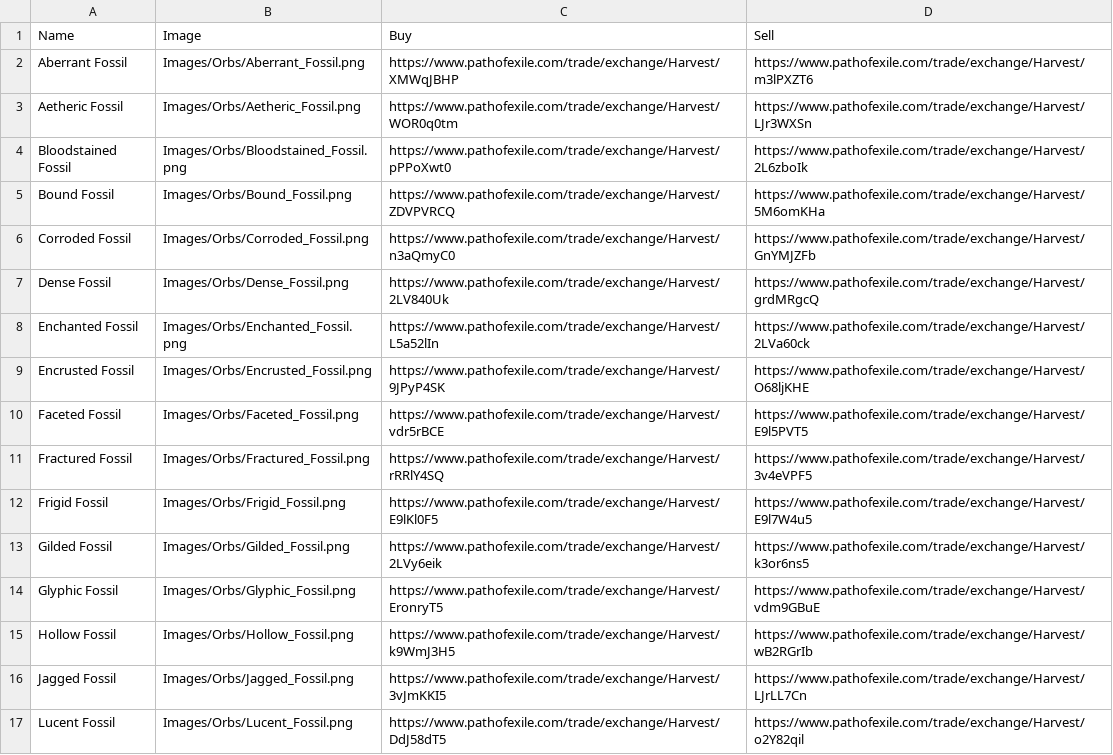
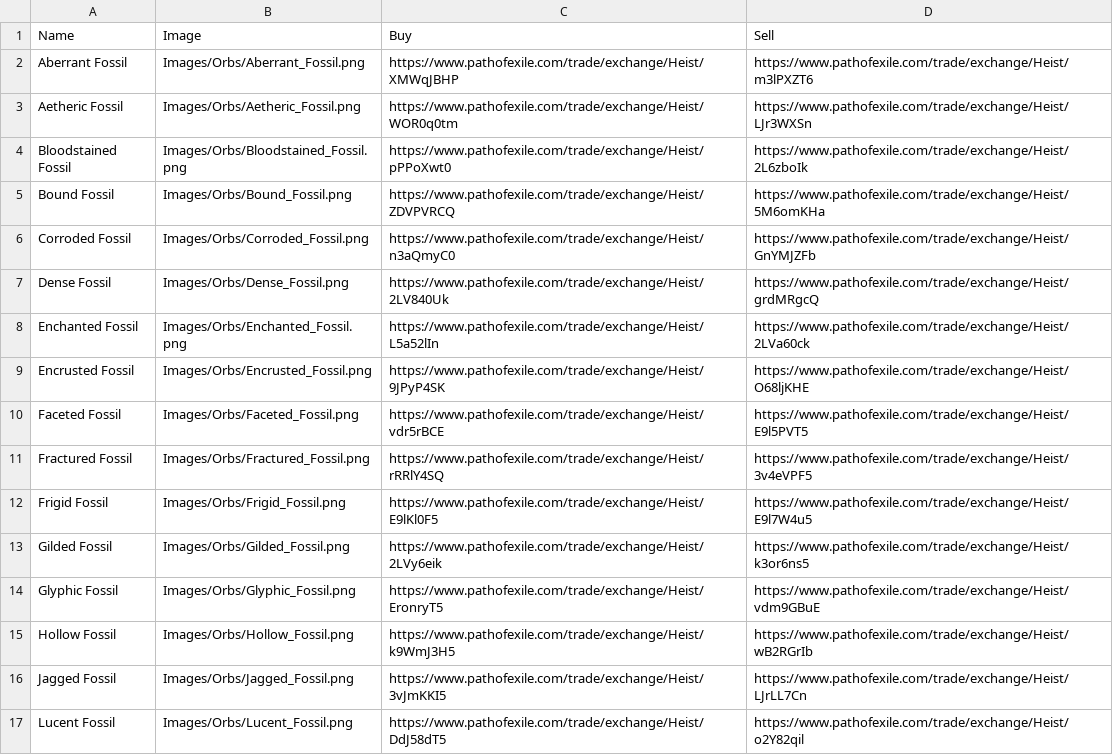
Before and after one commit to Caseyy89/FlippingCalc, a CSV file: FlippingCalc/data/Assets/LeagueFossil.csv, drawn as a sheet; only a part is shown; the diff covers the shown part only.

```diff
--- a/FlippingCalc/data/Assets/LeagueFossil.csv
+++ b/FlippingCalc/data/Assets/LeagueFossil.csv
@@ -1,17 +1,17 @@
 Name;Image;Buy;Sell
-Aberrant Fossil;Images/Orbs/Aberrant_Fossil.png;https://www.pathofexile.com/trade/exchange/Harvest/XMWqJBHP;https://www.pathofexile.com/trade/exchange/Harvest/m3lPXZT6
-Aetheric Fossil;Images/Orbs/Aetheric_Fossil.png;https://www.pathofexile.com/trade/exchange/Harvest/WOR0q0tm;https://www.pathofexile.com/trade/exchange/Harvest/LJr3WXSn
-Bloodstained Fossil;Images/Orbs/Bloodstained_Fossil.png;https://www.pathofexile.com/trade/exchange/Harvest/pPPoXwt0;https://www.pathofexile.com/trade/exchange/Harvest/2L6zboIk
-Bound Fossil;Images/Orbs/Bound_Fossil.png;https://www.pathofexile.com/trade/exchange/Harvest/ZDVPVRCQ;https://www.pathofexile.com/trade/exchange/Harvest/5M6omKHa
-Corroded Fossil;Images/Orbs/Corroded_Fossil.png;https://www.pathofexile.com/trade/exchange/Harvest/n3aQmyC0;https://www.pathofexile.com/trade/exchange/Harvest/GnYMJZFb
-Dense Fossil;Images/Orbs/Dense_Fossil.png;https://www.pathofexile.com/trade/exchange/Harvest/2LV840Uk;https://www.pathofexile.com/trade/exchange/Harvest/grdMRgcQ
-Enchanted Fossil;Images/Orbs/Enchanted_Fossil.png;https://www.pathofexile.com/trade/exchange/Harvest/L5a52lIn;https://www.pathofexile.com/trade/exchange/Harvest/2LVa60ck
-Encrusted Fossil;Images/Orbs/Encrusted_Fossil.png;https://www.pathofexile.com/trade/exchange/Harvest/9JPyP4SK;https://www.pathofexile.com/trade/exchange/Harvest/O68ljKHE
-Faceted Fossil;Images/Orbs/Faceted_Fossil.png;https://www.pathofexile.com/trade/exchange/Harvest/vdr5rBCE;https://www.pathofexile.com/trade/exchange/Harvest/E9l5PVT5
-Fractured Fossil;Images/Orbs/Fractured_Fossil.png;https://www.pathofexile.com/trade/exchange/Harvest/rRRlY4SQ;https://www.pathofexile.com/trade/exchange/Harvest/3v4eVPF5
-Frigid Fossil;Images/Orbs/Frigid_Fossil.png;https://www.pathofexile.com/trade/exchange/Harvest/E9lKl0F5;https://www.pathofexile.com/trade/exchange/Harvest/E9l7W4u5
-Gilded Fossil;Images/Orbs/Gilded_Fossil.png;https://www.pathofexile.com/trade/exchange/Harvest/2LVy6eik;https://www.pathofexile.com/trade/exchange/Harvest/k3or6ns5
-Glyphic Fossil;Images/Orbs/Glyphic_Fossil.png;https://www.pathofexile.com/trade/exchange/Harvest/EronryT5;https://www.pathofexile.com/trade/exchange/Harvest/vdm9GBuE
-Hollow Fossil;Images/Orbs/Hollow_Fossil.png;https://www.pathofexile.com/trade/exchange/Harvest/k9WmJ3H5;https://www.pathofexile.com/trade/exchange/Harvest/wB2RGrIb
-Jagged Fossil;Images/Orbs/Jagged_Fossil.png;https://www.pathofexile.com/trade/exchange/Harvest/3vJmKKI5;https://www.pathofexile.com/trade/exchange/Harvest/LJrLL7Cn
-Lucent Fossil;Images/Orbs/Lucent_Fossil.png;https://www.pathofexile.com/trade/exchange/Harvest/DdJ58dT5;https://www.pathofexile.com/trade/exchange/Harvest/o2Y82qil
+Aberrant Fossil;Images/Orbs/Aberrant_Fossil.png;https://www.pathofexile.com/trade/exchange/Heist/XMWqJBHP;https://www.pathofexile.com/trade/exchange/Heist/m3lPXZT6
+Aetheric Fossil;Images/Orbs/Aetheric_Fossil.png;https://www.pathofexile.com/trade/exchange/Heist/WOR0q0tm;https://www.pathofexile.com/trade/exchange/Heist/LJr3WXSn
+Bloodstained Fossil;Images/Orbs/Bloodstained_Fossil.png;https://www.pathofexile.com/trade/exchange/Heist/pPPoXwt0;https://www.pathofexile.com/trade/exchange/Heist/2L6zboIk
+Bound Fossil;Images/Orbs/Bound_Fossil.png;https://www.pathofexile.com/trade/exchange/Heist/ZDVPVRCQ;https://www.pathofexile.com/trade/exchange/Heist/5M6omKHa
+Corroded Fossil;Images/Orbs/Corroded_Fossil.png;https://www.pathofexile.com/trade/exchange/Heist/n3aQmyC0;https://www.pathofexile.com/trade/exchange/Heist/GnYMJZFb
+Dense Fossil;Images/Orbs/Dense_Fossil.png;https://www.pathofexile.com/trade/exchange/Heist/2LV840Uk;https://www.pathofexile.com/trade/exchange/Heist/grdMRgcQ
+Enchanted Fossil;Images/Orbs/Enchanted_Fossil.png;https://www.pathofexile.com/trade/exchange/Heist/L5a52lIn;https://www.pathofexile.com/trade/exchange/Heist/2LVa60ck
+Encrusted Fossil;Images/Orbs/Encrusted_Fossil.png;https://www.pathofexile.com/trade/exchange/Heist/9JPyP4SK;https://www.pathofexile.com/trade/exchange/Heist/O68ljKHE
+Faceted Fossil;Images/Orbs/Faceted_Fossil.png;https://www.pathofexile.com/trade/exchange/Heist/vdr5rBCE;https://www.pathofexile.com/trade/exchange/Heist/E9l5PVT5
+Fractured Fossil;Images/Orbs/Fractured_Fossil.png;https://www.pathofexile.com/trade/exchange/Heist/rRRlY4SQ;https://www.pathofexile.com/trade/exchange/Heist/3v4eVPF5
+Frigid Fossil;Images/Orbs/Frigid_Fossil.png;https://www.pathofexile.com/trade/exchange/Heist/E9lKl0F5;https://www.pathofexile.com/trade/exchange/Heist/E9l7W4u5
+Gilded Fossil;Images/Orbs/Gilded_Fossil.png;https://www.pathofexile.com/trade/exchange/Heist/2LVy6eik;https://www.pathofexile.com/trade/exchange/Heist/k3or6ns5
+Glyphic Fossil;Images/Orbs/Glyphic_Fossil.png;https://www.pathofexile.com/trade/exchange/Heist/EronryT5;https://www.pathofexile.com/trade/exchange/Heist/vdm9GBuE
+Hollow Fossil;Images/Orbs/Hollow_Fossil.png;https://www.pathofexile.com/trade/exchange/Heist/k9WmJ3H5;https://www.pathofexile.com/trade/exchange/Heist/wB2RGrIb
+Jagged Fossil;Images/Orbs/Jagged_Fossil.png;https://www.pathofexile.com/trade/exchange/Heist/3vJmKKI5;https://www.pathofexile.com/trade/exchange/Heist/LJrLL7Cn
+Lucent Fossil;Images/Orbs/Lucent_Fossil.png;https://www.pathofexile.com/trade/exchange/Heist/DdJ58dT5;https://www.pathofexile.com/trade/exchange/Heist/o2Y82qil
```
Also changed, not shown: 18 edited cells elsewhere in this file, FlippingCalc/data/Assets/LeagueCurrency.csv, FlippingCalc/data/Assets/LeagueFragment.csv, 13 other files.
